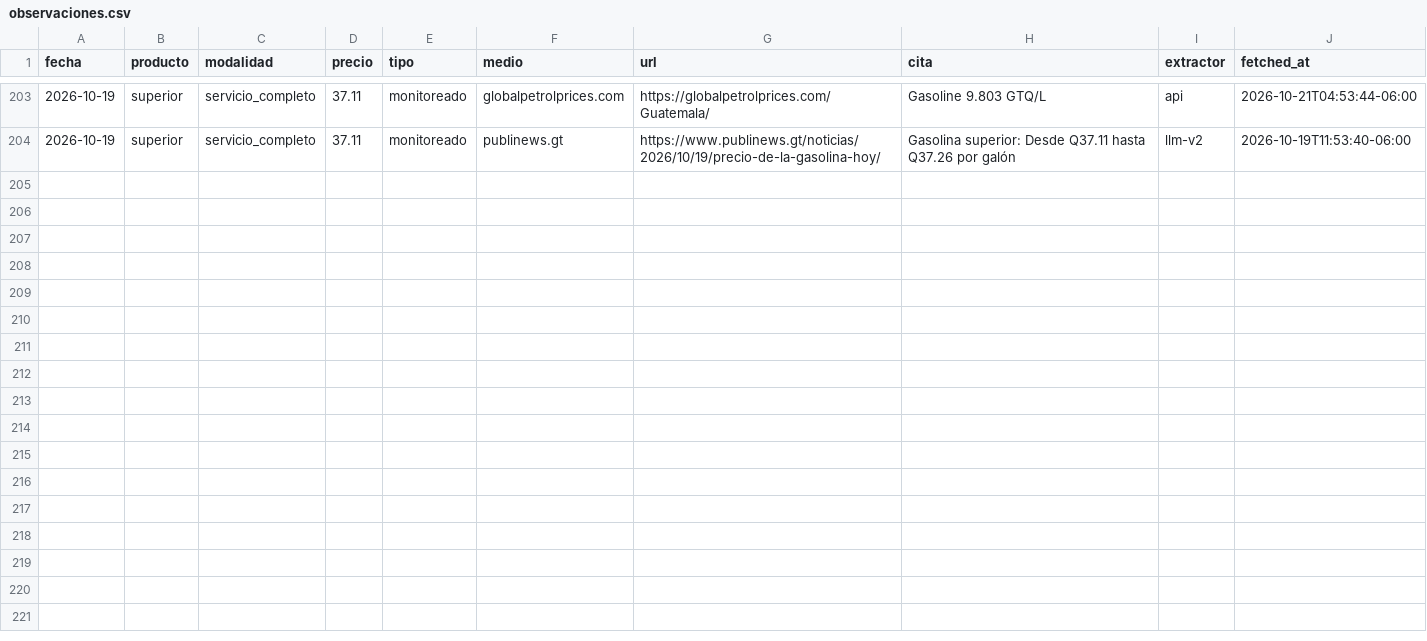
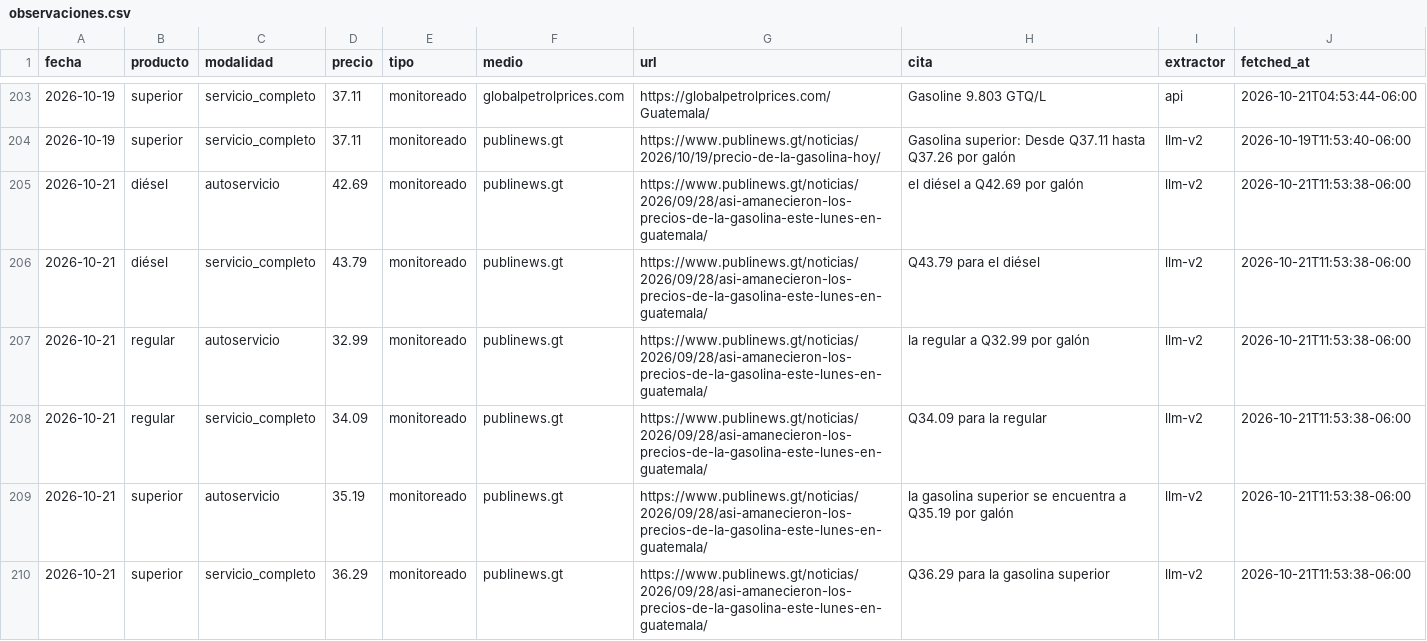
Before and after one commit to yartoorsdar/gasolina-gt, a CSV file: data/db/observaciones.csv, drawn as a sheet; only a part is shown, gaps mark what is left out; the diff names each change by its address in the sheet, - before the commit and + after, or states it on an @@ line.

```diff
--- a/data/db/observaciones.csv
+++ b/data/db/observaciones.csv
+row 205: 2026-10-21 | diésel | autoservicio | 42.69 | monitoreado | publinews.gt | https://www.publinews.gt/noticias/2026/09/28/asi-amanecieron-los-precios-de-la-gasolina-este-lunes-en-guatemala/ | el diésel a Q42.69 por galón | llm-v2 | 2026-10-21T11:53:38-06:00
+row 206: 2026-10-21 | diésel | servicio_completo | 43.79 | monitoreado | publinews.gt | https://www.publinews.gt/noticias/2026/09/28/asi-amanecieron-los-precios-de-la-gasolina-este-lunes-en-guatemala/ | Q43.79 para el diésel | llm-v2 | 2026-10-21T11:53:38-06:00
+row 207: 2026-10-21 | regular | autoservicio | 32.99 | monitoreado | publinews.gt | https://www.publinews.gt/noticias/2026/09/28/asi-amanecieron-los-precios-de-la-gasolina-este-lunes-en-guatemala/ | la regular a Q32.99 por galón | llm-v2 | 2026-10-21T11:53:38-06:00
+row 208: 2026-10-21 | regular | servicio_completo | 34.09 | monitoreado | publinews.gt | https://www.publinews.gt/noticias/2026/09/28/asi-amanecieron-los-precios-de-la-gasolina-este-lunes-en-guatemala/ | Q34.09 para la regular | llm-v2 | 2026-10-21T11:53:38-06:00
+row 209: 2026-10-21 | superior | autoservicio | 35.19 | monitoreado | publinews.gt | https://www.publinews.gt/noticias/2026/09/28/asi-amanecieron-los-precios-de-la-gasolina-este-lunes-en-guatemala/ | la gasolina superior se encuentra a Q35.19 por galón | llm-v2 | 2026-10-21T11:53:38-06:00
+row 210: 2026-10-21 | superior | servicio_completo | 36.29 | monitoreado | publinews.gt | https://www.publinews.gt/noticias/2026/09/28/asi-amanecieron-los-precios-de-la-gasolina-este-lunes-en-guatemala/ | Q36.29 para la gasolina superior | llm-v2 | 2026-10-21T11:53:38-06:00
```
Also changed, not shown: data/db/articulos.csv, data/db/consenso.csv, 3 other files.
